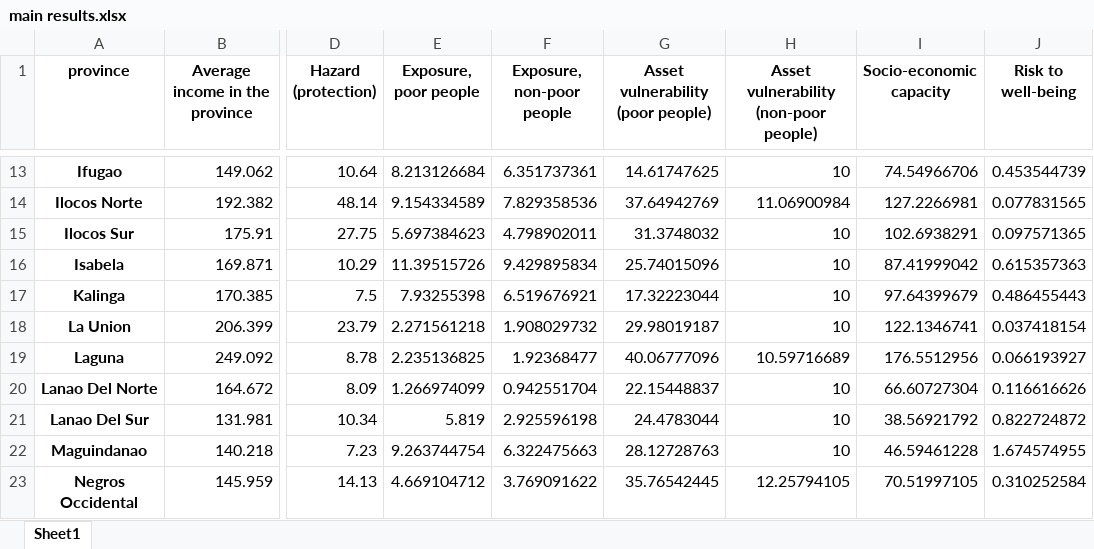
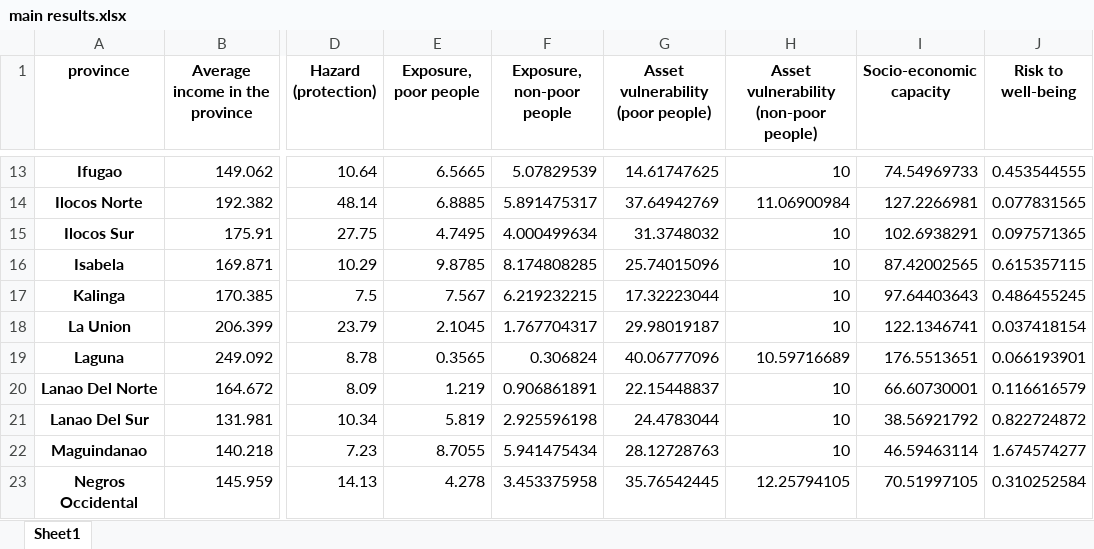
Before and after one commit to adrivsh/resilience_indicator_phl, an Excel workbook: results/main results.xlsx, sheet Sheet1, drawn as a sheet; only a part is shown, gaps mark what is left out; values as stored, in another font and other column widths than the file's, no borders; the diff covers the shown part only; the diff names each change by its address in the sheet, - before the commit and + after, or states it on an @@ line.

```diff
--- a/results/main results.xlsx (sheet Sheet1)
+++ b/results/main results.xlsx (sheet Sheet1)
-E13 (Exposure, poor people): 8.213126684
+E13 (Exposure, poor people): 6.5665
-F13 (Exposure, non-poor people): 6.351737361
+F13 (Exposure, non-poor people): 5.07829539
-I13 (Socio-economic capacity): 74.54966706
+I13 (Socio-economic capacity): 74.54969733
-J13 (Risk to well-being): 0.453544739
+J13 (Risk to well-being): 0.453544555
-E14 (Exposure, poor people): 9.154334589
+E14 (Exposure, poor people): 6.8885
-F14 (Exposure, non-poor people): 7.829358536
+F14 (Exposure, non-poor people): 5.891475317
-E15 (Exposure, poor people): 5.697384623
+E15 (Exposure, poor people): 4.7495
-F15 (Exposure, non-poor people): 4.798902011
+F15 (Exposure, non-poor people): 4.000499634
-E16 (Exposure, poor people): 11.39515726
+E16 (Exposure, poor people): 9.8785
-F16 (Exposure, non-poor people): 9.429895834
+F16 (Exposure, non-poor people): 8.174808285
-I16 (Socio-economic capacity): 87.41999042
+I16 (Socio-economic capacity): 87.42002565
-J16 (Risk to well-being): 0.615357363
+J16 (Risk to well-being): 0.615357115
-E17 (Exposure, poor people): 7.93255398
+E17 (Exposure, poor people): 7.567
-F17 (Exposure, non-poor people): 6.519676921
+F17 (Exposure, non-poor people): 6.219232215
-I17 (Socio-economic capacity): 97.64399679
+I17 (Socio-economic capacity): 97.64403643
-J17 (Risk to well-being): 0.486455443
+J17 (Risk to well-being): 0.486455245
-E18 (Exposure, poor people): 2.271561218
+E18 (Exposure, poor people): 2.1045
-F18 (Exposure, non-poor people): 1.908029732
+F18 (Exposure, non-poor people): 1.767704317
-E19 (Exposure, poor people): 2.235136825
+E19 (Exposure, poor people): 0.3565
-F19 (Exposure, non-poor people): 1.92368477
+F19 (Exposure, non-poor people): 0.306824
-I19 (Socio-economic capacity): 176.5512956
+I19 (Socio-economic capacity): 176.5513651
-J19 (Risk to well-being): 0.066193927
+J19 (Risk to well-being): 0.066193901
-E20 (Exposure, poor people): 1.266974099
+E20 (Exposure, poor people): 1.219
-F20 (Exposure, non-poor people): 0.942551704
+F20 (Exposure, non-poor people): 0.906861891
-I20 (Socio-economic capacity): 66.60727304
+I20 (Socio-economic capacity): 66.60730001
-J20 (Risk to well-being): 0.116616626
+J20 (Risk to well-being): 0.116616579
-E22 (Exposure, poor people): 9.263744754
+E22 (Exposure, poor people): 8.7055
-F22 (Exposure, non-poor people): 6.322475663
+F22 (Exposure, non-poor people): 5.941475434
-I22 (Socio-economic capacity): 46.59461228
+I22 (Socio-economic capacity): 46.59463114
-J22 (Risk to well-being): 1.674574955
+J22 (Risk to well-being): 1.674574277
-E23 (Exposure, poor people): 4.669104712
+E23 (Exposure, poor people): 4.278
-F23 (Exposure, non-poor people): 3.769091622
+F23 (Exposure, non-poor people): 3.453375958
```
Also changed, not shown: 68 edited cells elsewhere in this sheet, all_data_compiled.xlsx, 4 other files.
